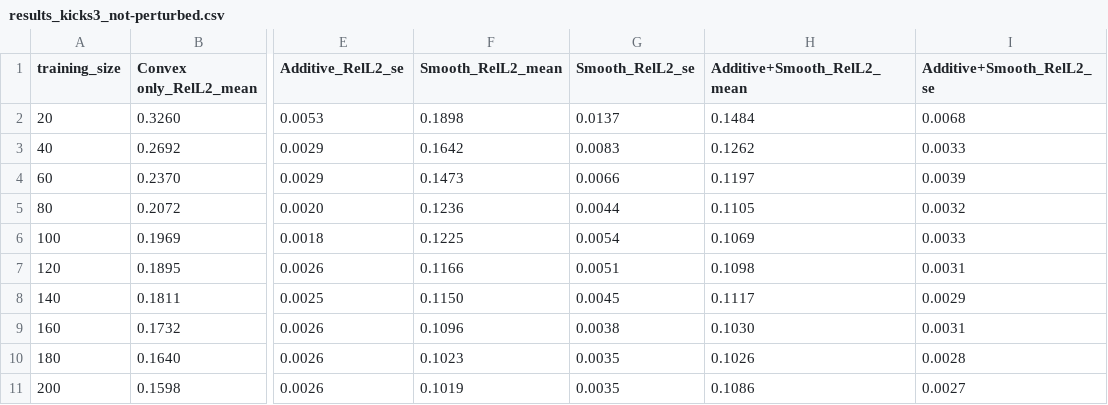
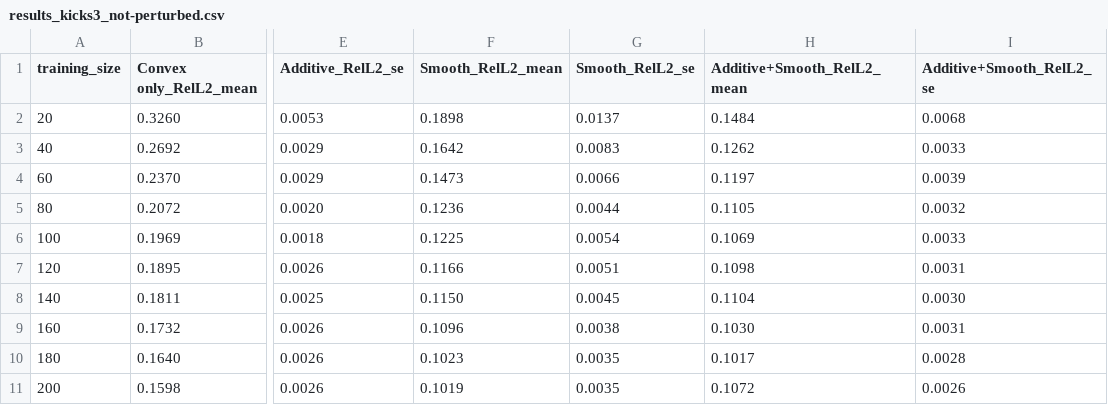
Before and after one commit to valimoradi/smooth-additive-inverse-optimization, a CSV file: consumer_choice/results/results_kicks3_not-perturbed.csv, drawn as a sheet; only a part is shown, gaps mark what is left out; the diff names each change by its address in the sheet, - before the commit and + after, or states it on an @@ line.

```diff
--- a/consumer_choice/results/results_kicks3_not-perturbed.csv
+++ b/consumer_choice/results/results_kicks3_not-perturbed.csv
-H8 (Additive+Smooth_RelL2_mean): 0.1117
+H8 (Additive+Smooth_RelL2_mean): 0.1104
-I8 (Additive+Smooth_RelL2_se): 0.0029
+I8 (Additive+Smooth_RelL2_se): 0.0030
-H10 (Additive+Smooth_RelL2_mean): 0.1026
+H10 (Additive+Smooth_RelL2_mean): 0.1017
-H11 (Additive+Smooth_RelL2_mean): 0.1086
+H11 (Additive+Smooth_RelL2_mean): 0.1072
-I11 (Additive+Smooth_RelL2_se): 0.0027
+I11 (Additive+Smooth_RelL2_se): 0.0026
```
Also changed, not shown: consumer_choice/results/_cells_checkpoint.csv, consumer_choice/results/results_kicks3_not-perturbed_reps.csv, 15 other files.
